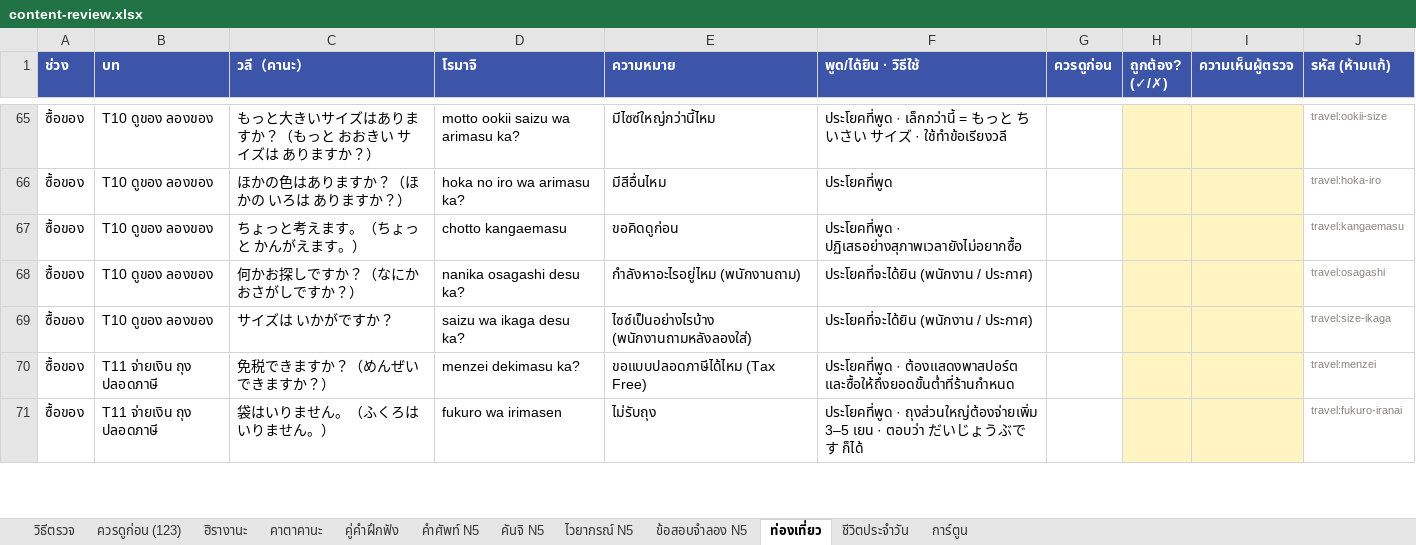
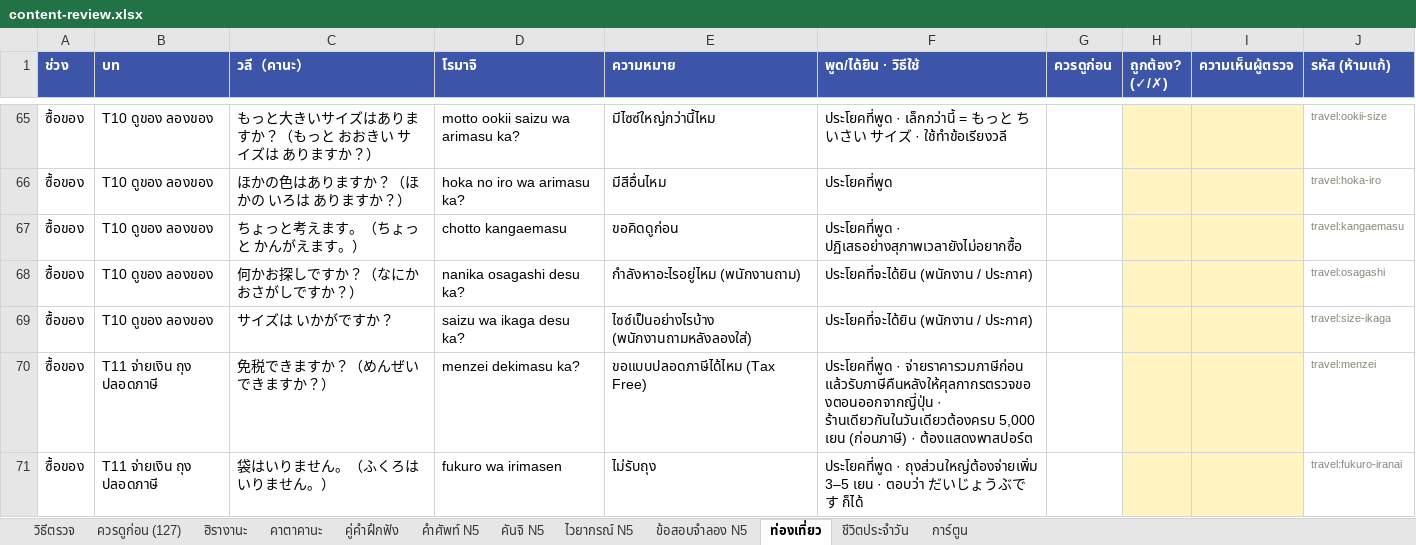
Before and after one commit to jame191036/kakitori, an Excel workbook: docs/content-review.xlsx, sheet ท่องเที่ยว, drawn as a sheet; only a part is shown, gaps mark what is left out; values as stored, in another font and other column widths than the file's, no borders; the diff covers the shown part only; the diff names each change by its address in the sheet, - before the commit and + after, or states it on an @@ line.

```diff
--- a/docs/content-review.xlsx (sheet ท่องเที่ยว)
+++ b/docs/content-review.xlsx (sheet ท่องเที่ยว)
-sheet tab: ควรดูก่อน (123)
+sheet tab: ควรดูก่อน (127)
-F70 (พูด/ได้ยิน · วิธีใช้): ประโยคที่พูด · ต้องแสดงพาสปอร์ต และซื้อให้ถึงยอดขั้นต่ำที่ร้านกำหนด
+F70 (พูด/ได้ยิน · วิธีใช้): ประโยคที่พูด · จ่ายราคารวมภาษีก่อน แล้วรับภาษีคืนหลังให้ศุลกากรตรวจของตอนออกจากญี่ปุ่น · ร้านเดียวกันในวันเดียวต้องครบ 5,000 เยน (ก่อนภาษี) · ต้องแสดงพาสปอร์ต
```
Also changed, not shown: 7 edited cells and cell formats elsewhere in this sheet, sheet ควรดูก่อน (127), sheet การ์ตูน, sheet ชีวิตประจำวัน, sheet วิธีตรวจ, 23 other files.
